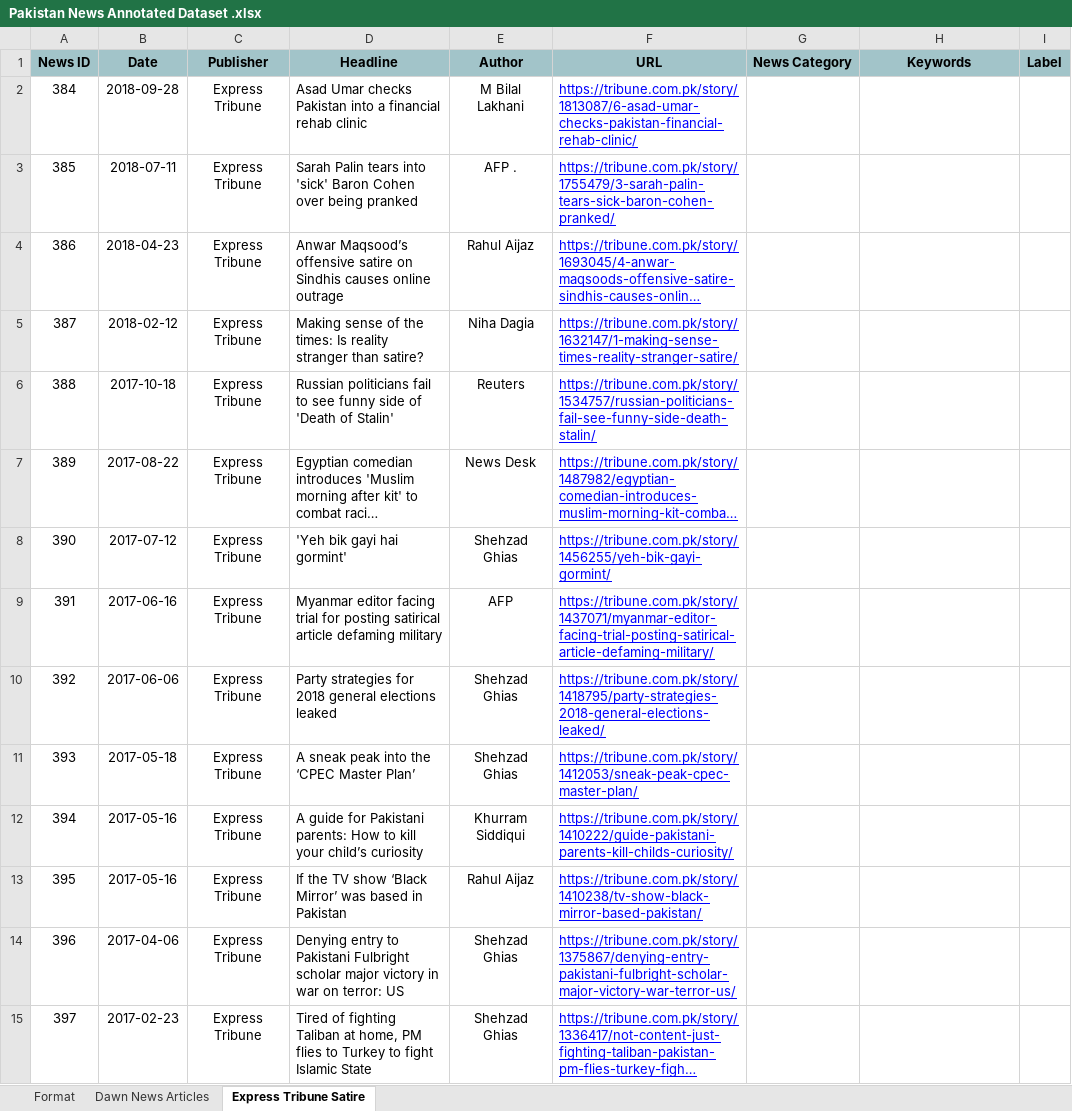
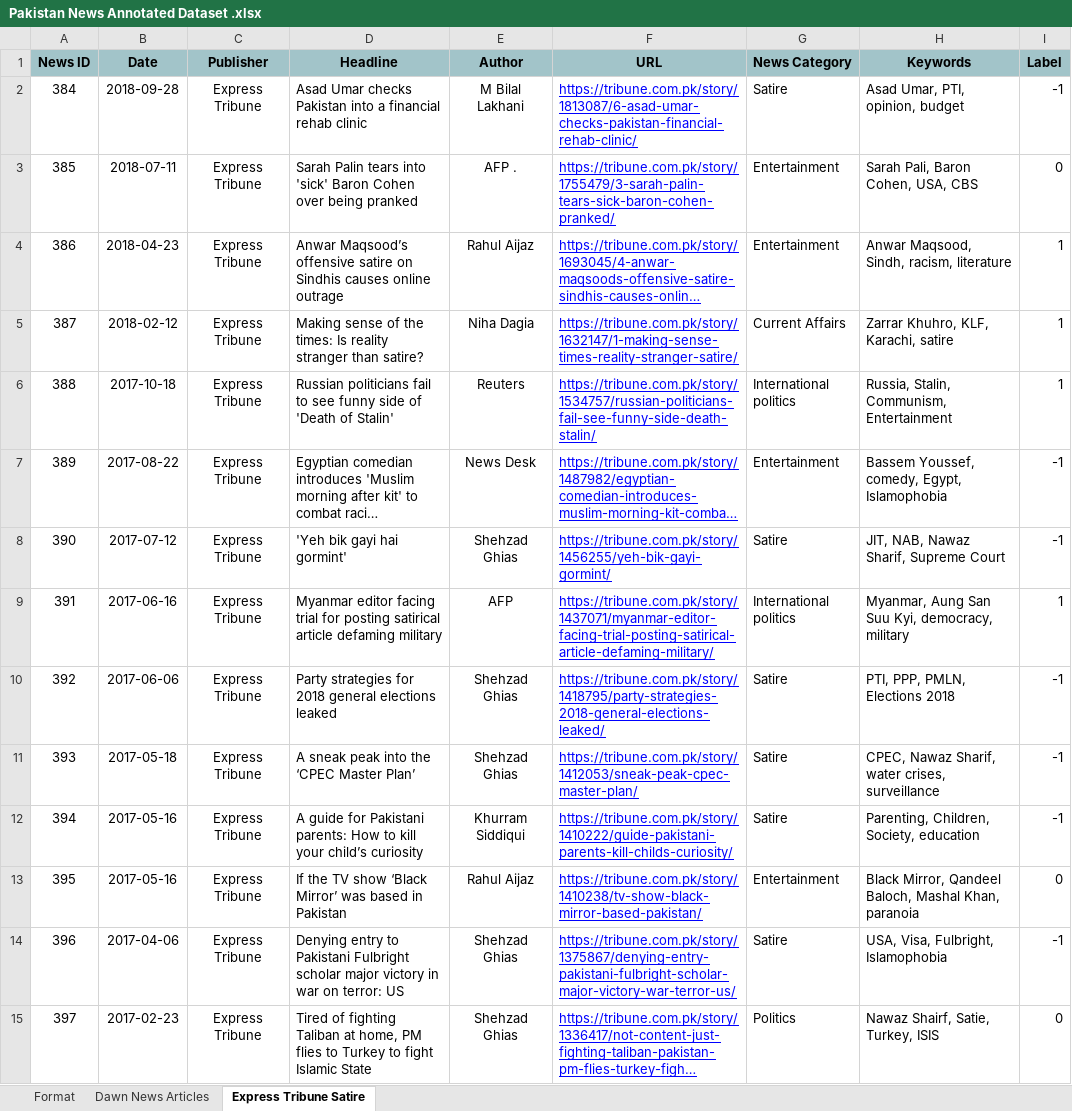
Before and after one commit to hamza121star/SurkhiMeter, an Excel workbook: Pakistan News Annotated Dataset .xlsx, sheet Express Tribune Satire, drawn as a sheet; long unchanged cells end in …; values as stored, in another font and other column widths than the file's, no borders; charts and pictures not drawn; the diff names each change by its address in the sheet, - before the commit and + after, or states it on an @@ line.

```diff
--- a/Pakistan News Annotated Dataset .xlsx (sheet Express Tribune Satire)
+++ b/Pakistan News Annotated Dataset .xlsx (sheet Express Tribune Satire)
-G2 (News Category): (empty)
+G2 (News Category): Satire
-H2 (Keywords): (empty)
+H2 (Keywords): Asad Umar, PTI, opinion, budget
-I2 (Label): (empty)
+I2 (Label): -1
-G3:G4 (News Category): (empty)
+G3:G4 (News Category): Entertainment
-H3 (Keywords): (empty)
+H3 (Keywords): Sarah Pali, Baron Cohen, USA, CBS
-I3 (Label): (empty)
+I3 (Label): 0
-H4 (Keywords): (empty)
+H4 (Keywords): Anwar Maqsood, Sindh, racism, literature
-I4:I6 (Label): (empty)
+I4:I6 (Label): 1
-G5 (News Category): (empty)
+G5 (News Category): Current Affairs
-H5 (Keywords): (empty)
+H5 (Keywords): Zarrar Khuhro, KLF, Karachi, satire
-G6 (News Category): (empty)
+G6 (News Category): International politics
-H6 (Keywords): (empty)
+H6 (Keywords): Russia, Stalin, Communism, Entertainment
-G7 (News Category): (empty)
+G7 (News Category): Entertainment
-H7 (Keywords): (empty)
+H7 (Keywords): Bassem Youssef, comedy, Egypt, Islamophobia
-I7:I8 (Label): (empty)
+I7:I8 (Label): -1
-G8 (News Category): (empty)
+G8 (News Category): Satire
-H8 (Keywords): (empty)
+H8 (Keywords): JIT, NAB, Nawaz Sharif, Supreme Court
-G9 (News Category): (empty)
+G9 (News Category): International politics
-H9 (Keywords): (empty)
+H9 (Keywords): Myanmar, Aung San Suu Kyi, democracy, military
-I9 (Label): (empty)
+I9 (Label): 1
-G10:G12 (News Category): (empty)
+G10:G12 (News Category): Satire
-H10 (Keywords): (empty)
+H10 (Keywords): PTI, PPP, PMLN, Elections 2018
-I10:I12 (Label): (empty)
+I10:I12 (Label): -1
-H11 (Keywords): (empty)
+H11 (Keywords): CPEC, Nawaz Sharif, water crises, surveillance
-H12 (Keywords): (empty)
+H12 (Keywords): Parenting, Children, Society, education
-G13 (News Category): (empty)
+G13 (News Category): Entertainment
-H13 (Keywords): (empty)
+H13 (Keywords): Black Mirror, Qandeel Baloch, Mashal Khan, paranoia
-I13 (Label): (empty)
+I13 (Label): 0
-G14 (News Category): (empty)
+G14 (News Category): Satire
-H14 (Keywords): (empty)
+H14 (Keywords): USA, Visa, Fulbright, Islamophobia
-I14 (Label): (empty)
+I14 (Label): -1
-G15 (News Category): (empty)
+G15 (News Category): Politics
-H15 (Keywords): (empty)
+H15 (Keywords): Nawaz Shairf, Satie, Turkey, ISIS
-I15 (Label): (empty)
+I15 (Label): 0
```
Also changed, not shown: sheet Dawn News Articles, 4 other files.
